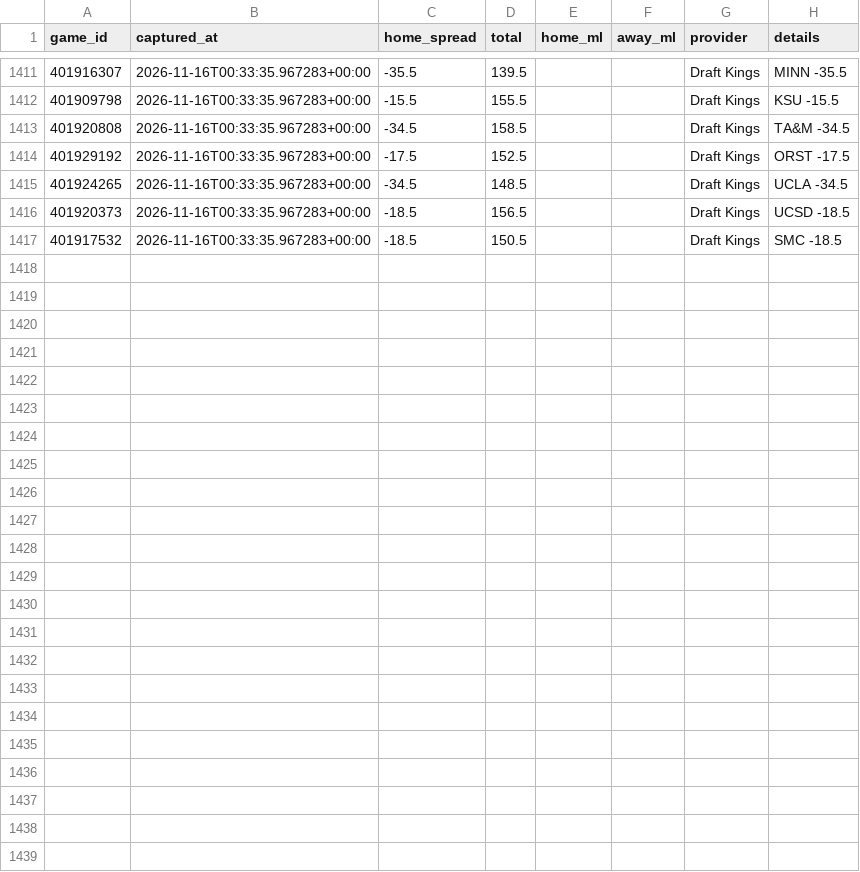
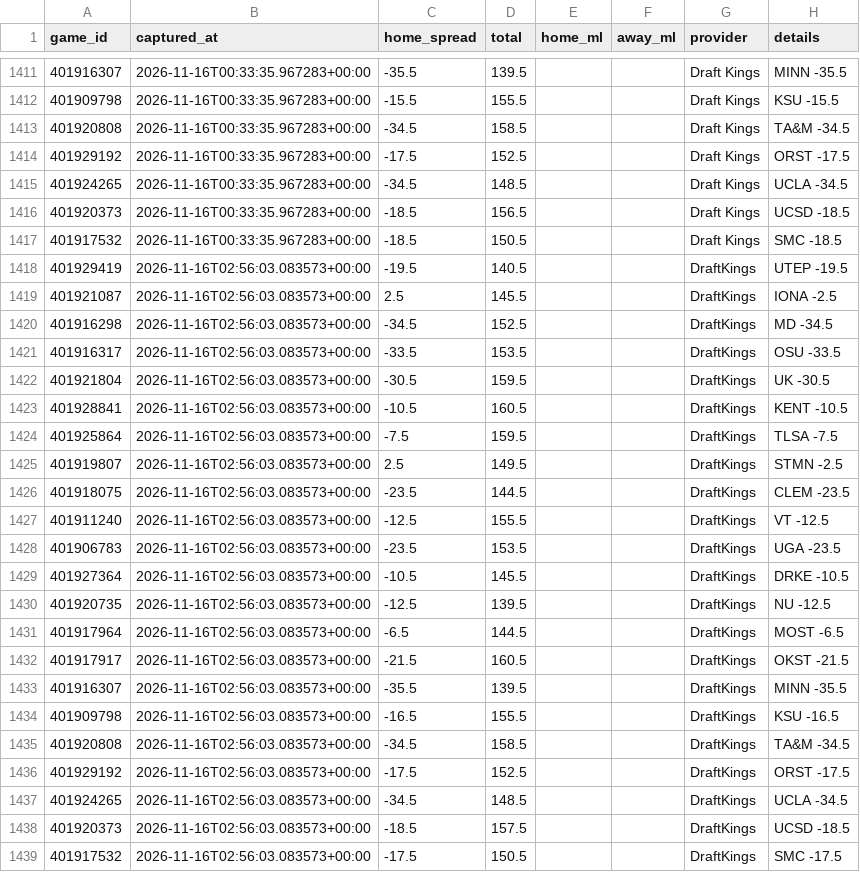
Before and after one commit to Gh0stmahn-ai/cbb-predictor, a CSV file: state/lines_2027.csv, drawn as a sheet; only a part is shown, gaps mark what is left out.

```diff
--- a/state/lines_2027.csv
+++ b/state/lines_2027.csv
@@ -1417 +1417,23 @@ game_id,captured_at,home_spread,total,home_ml,away_ml,provider,details
 401917532,2026-11-16T00:33:35.967283+00:00,-18.5,150.5,,,Draft Kings,SMC -18.5
+401929419,2026-11-16T02:56:03.083573+00:00,-19.5,140.5,,,DraftKings,UTEP -19.5
+401921087,2026-11-16T02:56:03.083573+00:00,2.5,145.5,,,DraftKings,IONA -2.5
+401916298,2026-11-16T02:56:03.083573+00:00,-34.5,152.5,,,DraftKings,MD -34.5
+401916317,2026-11-16T02:56:03.083573+00:00,-33.5,153.5,,,DraftKings,OSU -33.5
+401921804,2026-11-16T02:56:03.083573+00:00,-30.5,159.5,,,DraftKings,UK -30.5
+401928841,2026-11-16T02:56:03.083573+00:00,-10.5,160.5,,,DraftKings,KENT -10.5
+401925864,2026-11-16T02:56:03.083573+00:00,-7.5,159.5,,,DraftKings,TLSA -7.5
+401919807,2026-11-16T02:56:03.083573+00:00,2.5,149.5,,,DraftKings,STMN -2.5
+401918075,2026-11-16T02:56:03.083573+00:00,-23.5,144.5,,,DraftKings,CLEM -23.5
+401911240,2026-11-16T02:56:03.083573+00:00,-12.5,155.5,,,DraftKings,VT -12.5
+401906783,2026-11-16T02:56:03.083573+00:00,-23.5,153.5,,,DraftKings,UGA -23.5
+401927364,2026-11-16T02:56:03.083573+00:00,-10.5,145.5,,,DraftKings,DRKE -10.5
+401920735,2026-11-16T02:56:03.083573+00:00,-12.5,139.5,,,DraftKings,NU -12.5
+401917964,2026-11-16T02:56:03.083573+00:00,-6.5,144.5,,,DraftKings,MOST -6.5
+401917917,2026-11-16T02:56:03.083573+00:00,-21.5,160.5,,,DraftKings,OKST -21.5
+401916307,2026-11-16T02:56:03.083573+00:00,-35.5,139.5,,,DraftKings,MINN -35.5
+401909798,2026-11-16T02:56:03.083573+00:00,-16.5,155.5,,,DraftKings,KSU -16.5
+401920808,2026-11-16T02:56:03.083573+00:00,-34.5,158.5,,,DraftKings,TA&M -34.5
+401929192,2026-11-16T02:56:03.083573+00:00,-17.5,152.5,,,DraftKings,ORST -17.5
+401924265,2026-11-16T02:56:03.083573+00:00,-34.5,148.5,,,DraftKings,UCLA -34.5
+401920373,2026-11-16T02:56:03.083573+00:00,-18.5,157.5,,,DraftKings,UCSD -18.5
+401917532,2026-11-16T02:56:03.083573+00:00,-17.5,150.5,,,DraftKings,SMC -17.5
```
Also changed, not shown: state/games_2027.csv, state/games_nond1_2027.csv, 14 other files.
